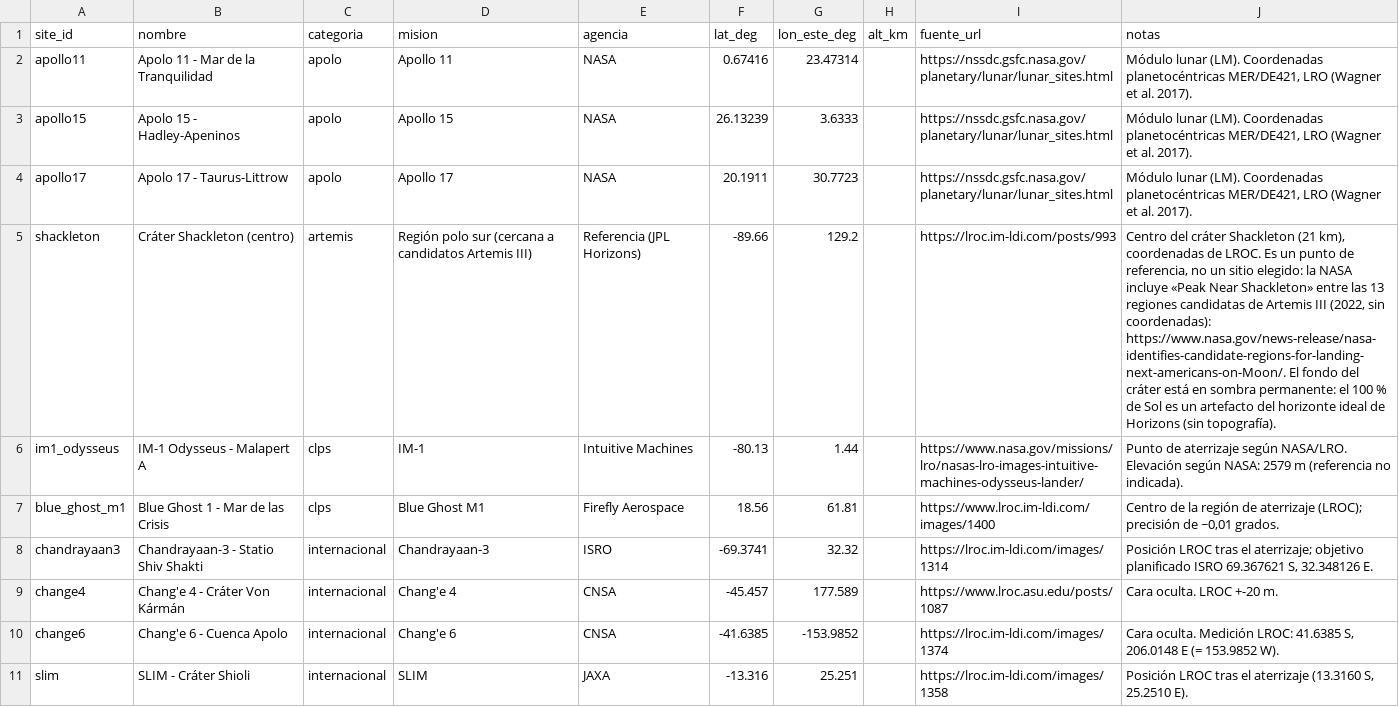
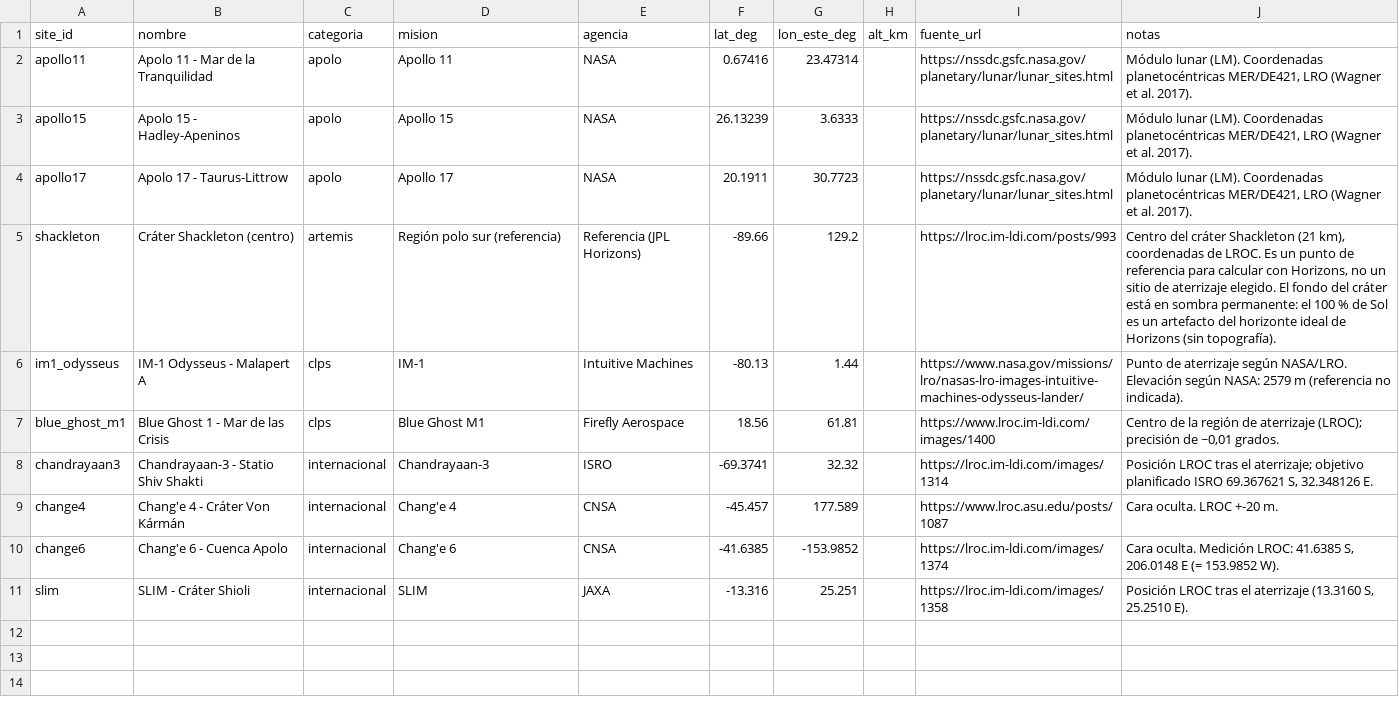
Before and after one commit to ACHAVESTA-Git/ApogeoNavigator-Backend, a CSV file: data/sites.csv, drawn as a sheet; the diff names each change by its address in the sheet, - before the commit and + after, or states it on an @@ line.

Commit message:
fix(datos): Shackleton como región polo sur de referencia, sin mención a Artemis
Cambian mision y notas de una fila. El código de categoría artemis se mantiene (interno; la interfaz lo muestra como región polo sur). Hay que volver a firmar el manifiesto tras fusionar.

```diff
--- a/data/sites.csv
+++ b/data/sites.csv
-D5 (mision): Región polo sur (cercana a candidatos Artemis III)
+D5 (mision): Región polo sur (referencia)
-J5 (notas): …punto de referencia, no un sitio elegido: la NASA incluye «Peak Near Shackleton» entre las 13 regiones candidatas de Artemis III (2022, sin coordenadas): https://www.nasa.gov/news-release/nasa-identifies-candidate-regions-for-landing-next-americans-on-Moon/. El fondo…
+J5 (notas): …punto de referencia para calcular con Horizons, no un sitio de aterrizaje elegido. El fondo…
```
